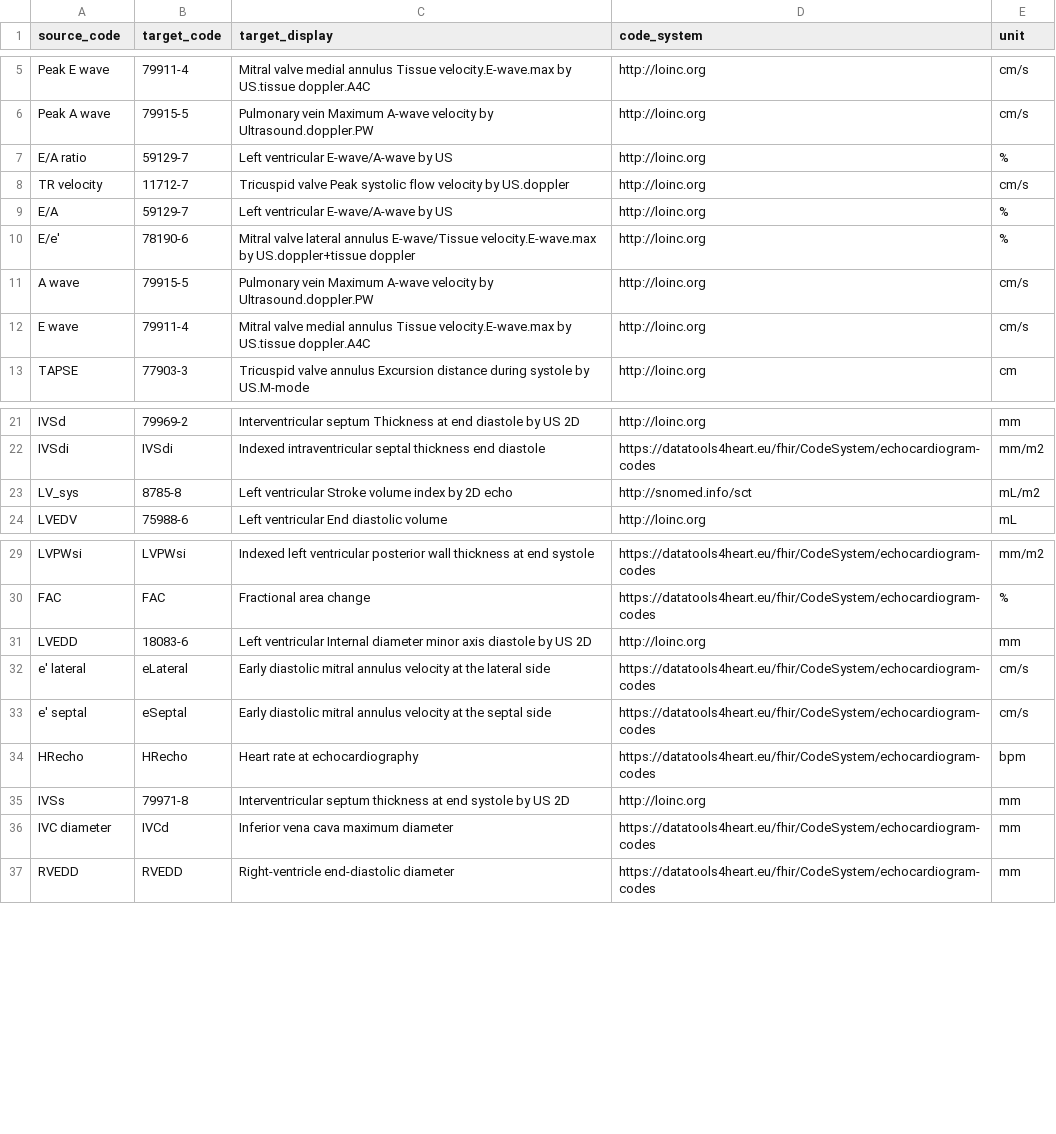
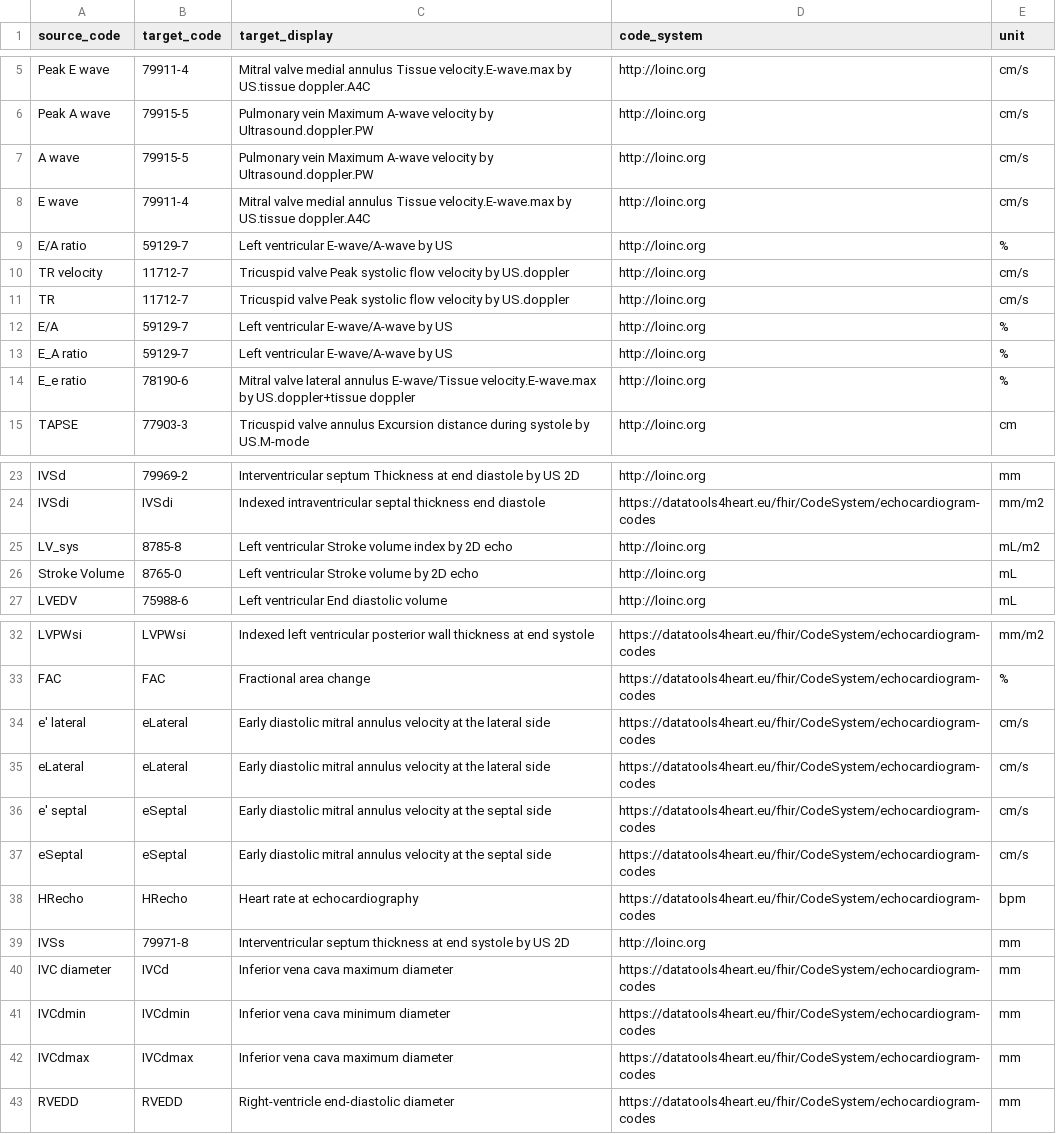
Before and after one commit to DataTools4Heart/data-ingestion-suite, a CSV file: mapping-contexts/gem/echo-code-mappings-v2.csv, drawn as a sheet; only a part is shown, gaps mark what is left out.

Commit message:
✨ update echo variables based on gemelli v3 dataset

```diff
--- a/mapping-contexts/gem/echo-code-mappings-v2.csv
+++ b/mapping-contexts/gem/echo-code-mappings-v2.csv
@@ -6,8 +6,10 @@
 "Peak A wave","79915-5","Pulmonary vein Maximum A-wave velocity by Ultrasound.doppler.PW","http://loinc.org","cm/s"
+"A wave","79915-5","Pulmonary vein Maximum A-wave velocity by Ultrasound.doppler.PW","http://loinc.org","cm/s"
+"E wave","79911-4","Mitral valve medial annulus Tissue velocity.E-wave.max by US.tissue doppler.A4C","http://loinc.org","cm/s"
 "E/A ratio","59129-7","Left ventricular E-wave/A-wave by US","http://loinc.org","%"
 "TR velocity","11712-7","Tricuspid valve Peak systolic flow velocity by US.doppler","http://loinc.org","cm/s"
+"TR","11712-7","Tricuspid valve Peak systolic flow velocity by US.doppler","http://loinc.org","cm/s"
 "E/A","59129-7","Left ventricular E-wave/A-wave by US","http://loinc.org","%"
-"E/e'","78190-6","Mitral valve lateral annulus E-wave/Tissue velocity.E-wave.max by US.doppler+tissue doppler","http://loinc.org","%"
-"A wave","79915-5","Pulmonary vein Maximum A-wave velocity by Ultrasound.doppler.PW","http://loinc.org","cm/s"
-"E wave","79911-4","Mitral valve medial annulus Tissue velocity.E-wave.max by US.tissue doppler.A4C","http://loinc.org","cm/s"
+"E_A ratio","59129-7","Left ventricular E-wave/A-wave by US","http://loinc.org","%"
+"E_e ratio","78190-6","Mitral valve lateral annulus E-wave/Tissue velocity.E-wave.max by US.doppler+tissue doppler","http://loinc.org","%"
 "TAPSE","77903-3","Tricuspid valve annulus Excursion distance during systole by US.M-mode","http://loinc.org","cm"
@@ -22,3 +24,4 @@
 "IVSdi","IVSdi","Indexed intraventricular septal thickness end diastole","https://datatools4heart.eu/fhir/CodeSystem/echocardiogram-codes","mm/m2"
-"LV_sys","8785-8","Left ventricular Stroke volume index by 2D echo","http://snomed.info/sct","mL/m2"
+"LV_sys","8785-8","Left ventricular Stroke volume index by 2D echo","http://loinc.org","mL/m2"
+"Stroke Volume","8765-0","Left ventricular Stroke volume by 2D echo","http://loinc.org","mL"
 "LVEDV","75988-6","Left ventricular End diastolic volume","http://loinc.org","mL"
@@ -30,5 +33,6 @@
 "FAC","FAC","Fractional area change","https://datatools4heart.eu/fhir/CodeSystem/echocardiogram-codes","%"
-"LVEDD","18083-6","Left ventricular Internal diameter minor axis diastole by US 2D","http://loinc.org","mm"
 "e' lateral","eLateral","Early diastolic mitral annulus velocity at the lateral side","https://datatools4heart.eu/fhir/CodeSystem/echocardiogram-codes","cm/s"
+eLateral,"eLateral","Early diastolic mitral annulus velocity at the lateral side","https://datatools4heart.eu/fhir/CodeSystem/echocardiogram-codes","cm/s"
 "e' septal","eSeptal","Early diastolic mitral annulus velocity at the septal side","https://datatools4heart.eu/fhir/CodeSystem/echocardiogram-codes","cm/s"
+"eSeptal","eSeptal","Early diastolic mitral annulus velocity at the septal side","https://datatools4heart.eu/fhir/CodeSystem/echocardiogram-codes","cm/s"
 "HRecho","HRecho","Heart rate at echocardiography","https://datatools4heart.eu/fhir/CodeSystem/echocardiogram-codes","bpm"
@@ -36,2 +40,4 @@
 "IVC diameter","IVCd","Inferior vena cava maximum diameter","https://datatools4heart.eu/fhir/CodeSystem/echocardiogram-codes","mm"
+"IVCdmin","IVCdmin","Inferior vena cava minimum diameter","https://datatools4heart.eu/fhir/CodeSystem/echocardiogram-codes","mm"
+"IVCdmax","IVCdmax","Inferior vena cava maximum diameter","https://datatools4heart.eu/fhir/CodeSystem/echocardiogram-codes","mm"
 "RVEDD","RVEDD","Right-ventricle end-diastolic diameter","https://datatools4heart.eu/fhir/CodeSystem/echocardiogram-codes","mm"
```
